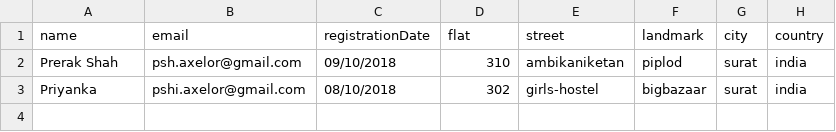
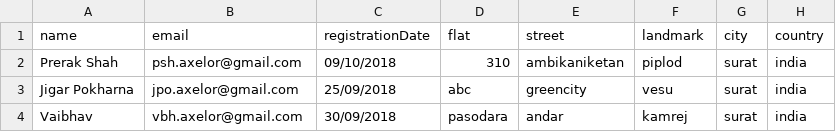
Before and after one commit to rme-axelor/adk-test, a CSV file: axelor-event-registration-app/modules/axelor-event-registration/src/main/resources/data-demo/input/eventRegistration.csv, drawn as a sheet.

```diff
--- a/axelor-event-registration-app/modules/axelor-event-registration/src/main/resources/data-demo/input/eventRegistration.csv
+++ b/axelor-event-registration-app/modules/axelor-event-registration/src/main/resources/data-demo/input/eventRegistration.csv
@@ -2,2 +2,3 @@
 "Prerak Shah";"psh.axelor@gmail.com";"09/10/2018";"310";"ambikaniketan";"piplod";"surat";"india"
-"Priyanka";"pshi.axelor@gmail.com";"08/10/2018";"302";"girls-hostel";"bigbazaar";"surat";"india"
+"Jigar Pokharna";"jpo.axelor@gmail.com";"25/09/2018";"abc";"greencity";"vesu";"surat";"india"
+"Vaibhav";"vbh.axelor@gmail.com";"30/09/2018";"pasodara";"andar";"kamrej";"surat";"india"
```
Also changed, not shown: axelor-event-registration-app/modules/axelor-event-registration/src/main/resources/i18n/messages.csv, axelor-event-registration-app/modules/axelor-event-registration/src/main/resources/i18n/messages_en.csv, 19 other files.
